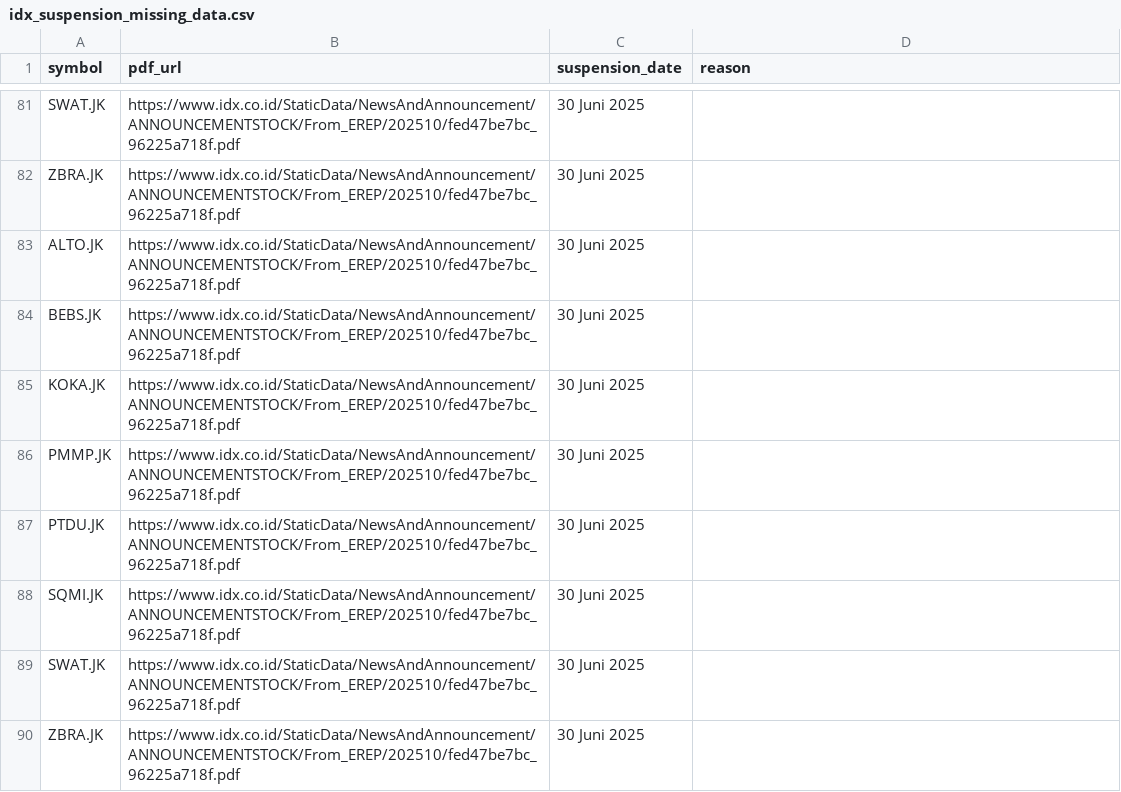
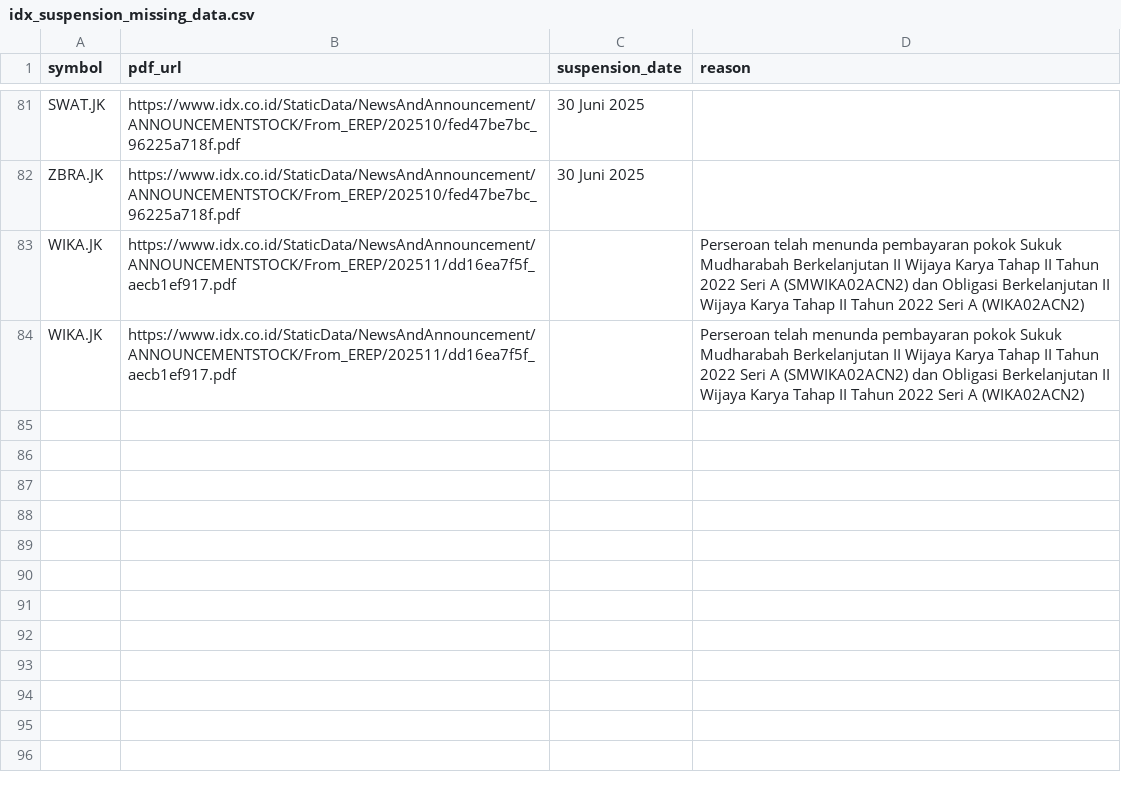
Before and after one commit to supertypeai/sectors_idx_suspension, a CSV file: data_incomplete/idx_suspension_missing_data.csv, drawn as a sheet; only a part is shown, gaps mark what is left out.

```diff
--- a/data_incomplete/idx_suspension_missing_data.csv
+++ b/data_incomplete/idx_suspension_missing_data.csv
@@ -82,9 +82,3 @@ SWAT.JK,https://www.idx.co.id/StaticData/NewsAndAnnouncement/ANNOUNCEMENTSTOCK/F
 ZBRA.JK,https://www.idx.co.id/StaticData/NewsAndAnnouncement/ANNOUNCEMENTSTOCK/From_EREP/202510/fed47be7bc_96225a718f.pdf,30 Juni 2025,
-ALTO.JK,https://www.idx.co.id/StaticData/NewsAndAnnouncement/ANNOUNCEMENTSTOCK/From_EREP/202510/fed47be7bc_96225a718f.pdf,30 Juni 2025,
-BEBS.JK,https://www.idx.co.id/StaticData/NewsAndAnnouncement/ANNOUNCEMENTSTOCK/From_EREP/202510/fed47be7bc_96225a718f.pdf,30 Juni 2025,
-KOKA.JK,https://www.idx.co.id/StaticData/NewsAndAnnouncement/ANNOUNCEMENTSTOCK/From_EREP/202510/fed47be7bc_96225a718f.pdf,30 Juni 2025,
-PMMP.JK,https://www.idx.co.id/StaticData/NewsAndAnnouncement/ANNOUNCEMENTSTOCK/From_EREP/202510/fed47be7bc_96225a718f.pdf,30 Juni 2025,
-PTDU.JK,https://www.idx.co.id/StaticData/NewsAndAnnouncement/ANNOUNCEMENTSTOCK/From_EREP/202510/fed47be7bc_96225a718f.pdf,30 Juni 2025,
-SQMI.JK,https://www.idx.co.id/StaticData/NewsAndAnnouncement/ANNOUNCEMENTSTOCK/From_EREP/202510/fed47be7bc_96225a718f.pdf,30 Juni 2025,
-SWAT.JK,https://www.idx.co.id/StaticData/NewsAndAnnouncement/ANNOUNCEMENTSTOCK/From_EREP/202510/fed47be7bc_96225a718f.pdf,30 Juni 2025,
-ZBRA.JK,https://www.idx.co.id/StaticData/NewsAndAnnouncement/ANNOUNCEMENTSTOCK/From_EREP/202510/fed47be7bc_96225a718f.pdf,30 Juni 2025,
+WIKA.JK,https://www.idx.co.id/StaticData/NewsAndAnnouncement/ANNOUNCEMENTSTOCK/From_EREP/202511/dd16ea7f5f_aecb1ef917.pdf,,Perseroan telah menunda pembayaran pokok Sukuk Mudharabah Berkelanjutan II Wijaya Karya Tahap II  Tahun 2022 Seri A (SMWIKA02ACN2) dan Obligasi Berkelanjutan II Wijaya Karya Tahap II Tahun 2022 Seri A (WIKA02ACN2)
+WIKA.JK,https://www.idx.co.id/StaticData/NewsAndAnnouncement/ANNOUNCEMENTSTOCK/From_EREP/202511/dd16ea7f5f_aecb1ef917.pdf,,Perseroan telah menunda pembayaran pokok Sukuk Mudharabah Berkelanjutan II Wijaya Karya Tahap II  Tahun 2022 Seri A (SMWIKA02ACN2) dan Obligasi Berkelanjutan II Wijaya Karya Tahap II Tahun 2022 Seri A (WIKA02ACN2)
```
